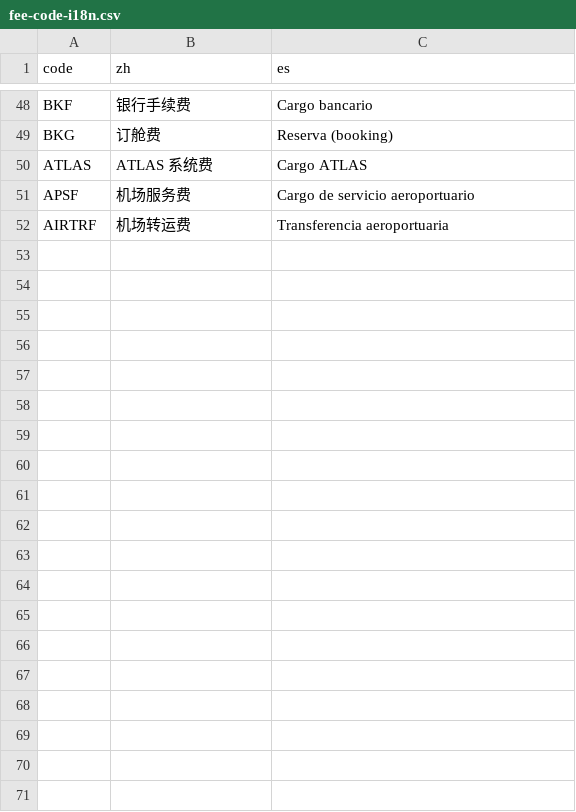
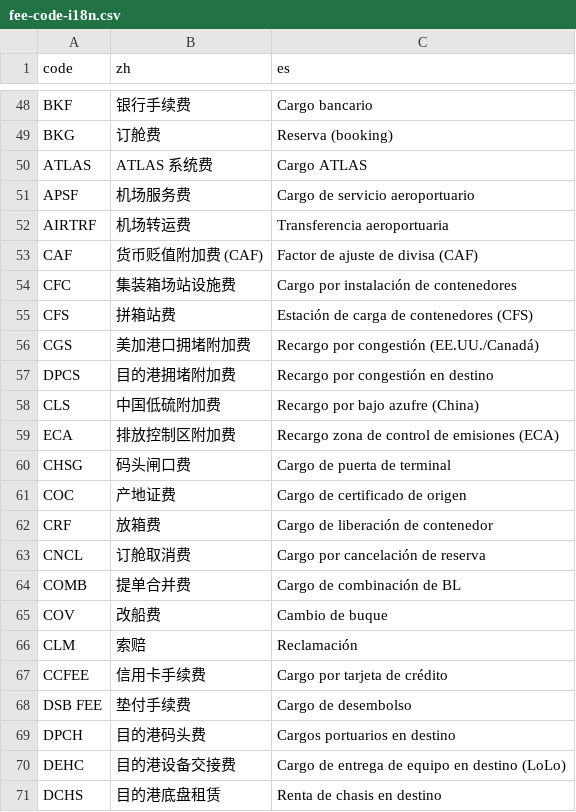
Before and after one commit to Yuanzhe-He/Antropy-Expressline, a CSV file: docs/reference/fee-code-i18n.csv, drawn as a sheet; only a part is shown, gaps mark what is left out; the diff covers the shown part only; the diff names each change by its address in the sheet, - before the commit and + after, or states it on an @@ line.

```diff
--- a/docs/reference/fee-code-i18n.csv
+++ b/docs/reference/fee-code-i18n.csv
+row 53: CAF | 货币贬值附加费 (CAF) | Factor de ajuste de divisa (CAF)
+row 54: CFC | 集装箱场站设施费 | Cargo por instalación de contenedores
+row 55: CFS | 拼箱站费 | Estación de carga de contenedores (CFS)
+row 56: CGS | 美加港口拥堵附加费 | Recargo por congestión (EE.UU./Canadá)
+row 57: DPCS | 目的港拥堵附加费 | Recargo por congestión en destino
+row 58: CLS | 中国低硫附加费 | Recargo por bajo azufre (China)
+row 59: ECA | 排放控制区附加费 | Recargo zona de control de emisiones (ECA)
+row 60: CHSG | 码头闸口费 | Cargo de puerta de terminal
+row 61: COC | 产地证费 | Cargo de certificado de origen
+row 62: CRF | 放箱费 | Cargo de liberación de contenedor
+row 63: CNCL | 订舱取消费 | Cargo por cancelación de reserva
+row 64: COMB | 提单合并费 | Cargo de combinación de BL
+row 65: COV | 改船费 | Cambio de buque
+row 66: CLM | 索赔 | Reclamación
+row 67: CCFEE | 信用卡手续费 | Cargo por tarjeta de crédito
+row 68: DSB FEE | 垫付手续费 | Cargo de desembolso
+row 69: DPCH | 目的港码头费 | Cargos portuarios en destino
+row 70: DEHC | 目的港设备交接费 | Cargo de entrega de equipo en destino (LoLo)
+row 71: DCHS | 目的港底盘租赁 | Renta de chasis en destino
```
Also changed, not shown: 29 added rows elsewhere in this file.
